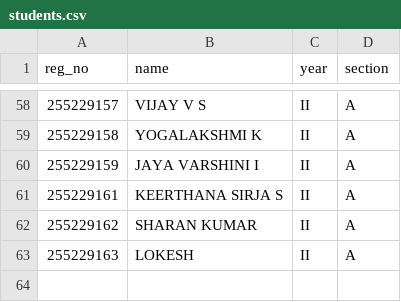
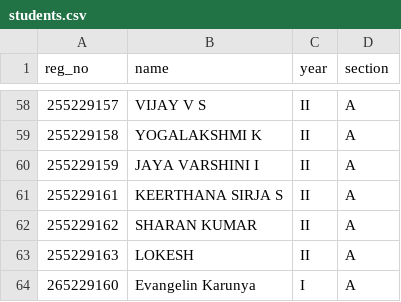
Before and after one commit to Kevinl-code/ODletter, a CSV file: students.csv, drawn as a sheet; only a part is shown, gaps mark what is left out; the diff names each change by its address in the sheet, - before the commit and + after, or states it on an @@ line.

Commit message:
Update students.csv

```diff
--- a/students.csv
+++ b/students.csv
+row 64: 265229160 | Evangelin Karunya | I | A
```
